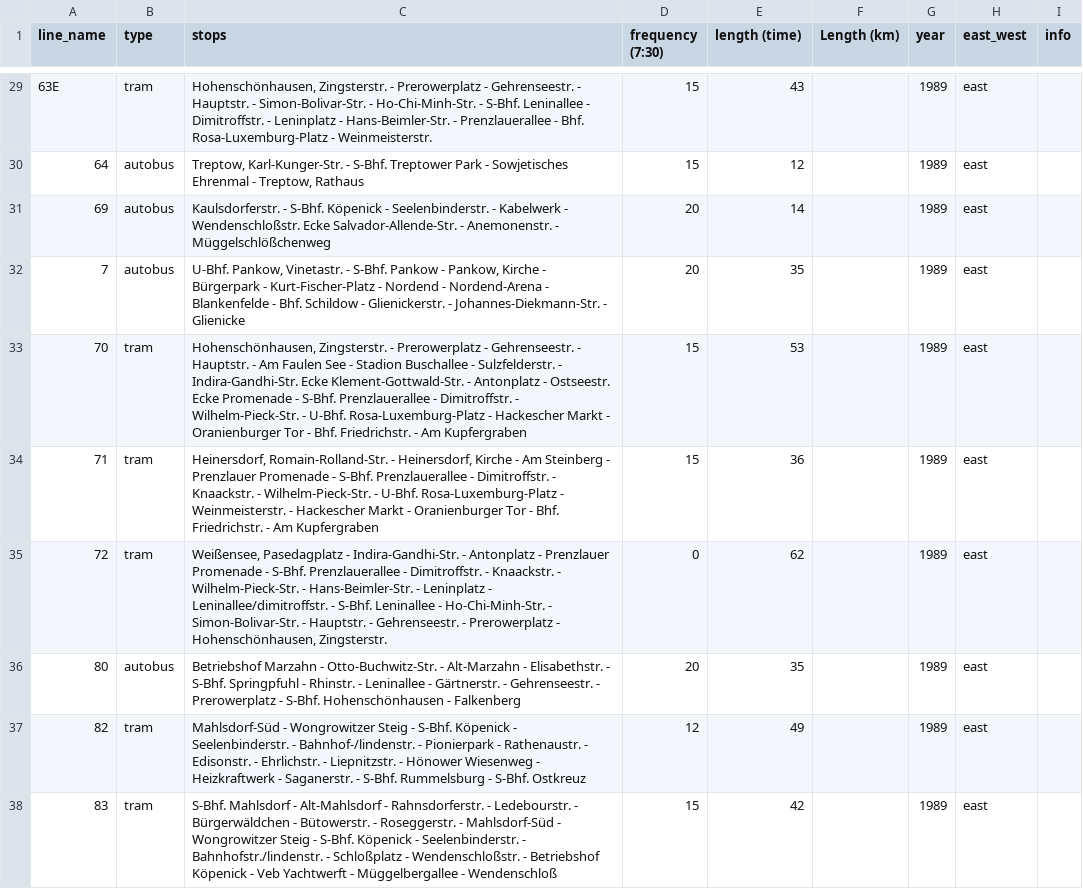
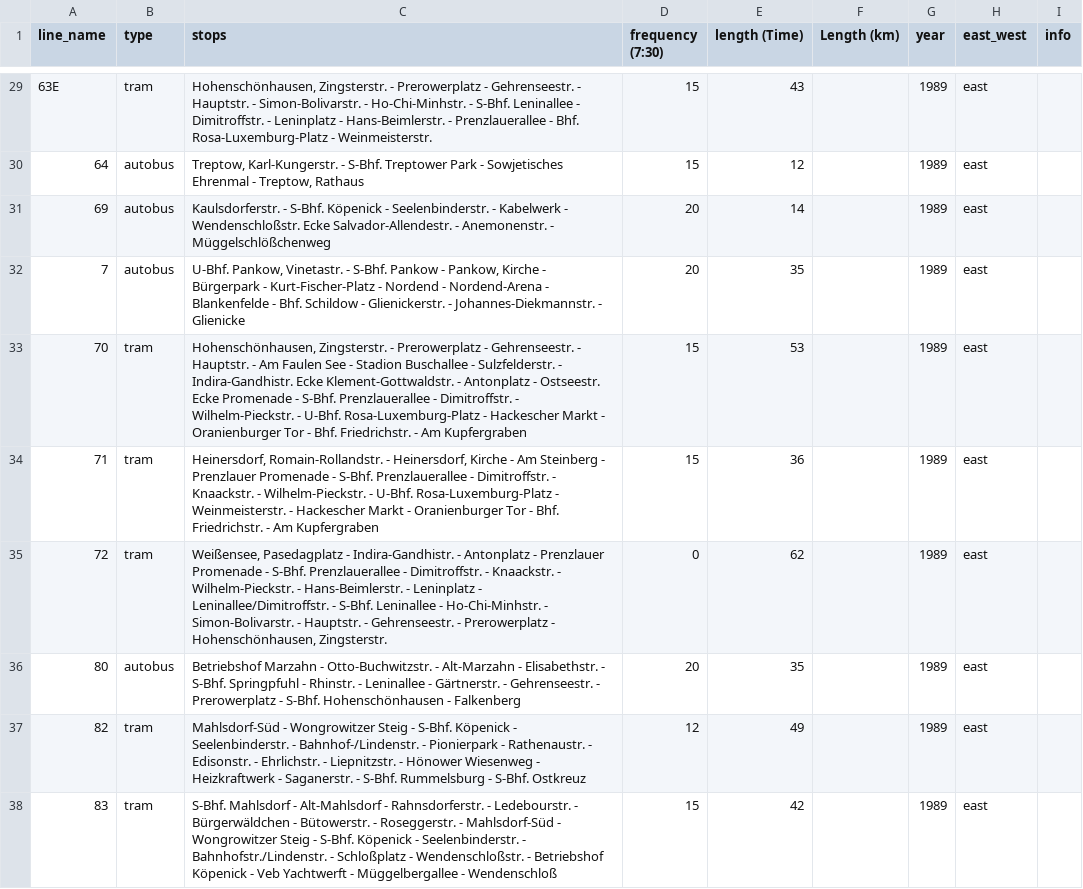
Before and after one commit to noahjb27/phd, a CSV file: data/fahrplanbuch/data/raw/1989_east.csv, drawn as a sheet; only a part is shown, gaps mark what is left out; the diff covers the shown part only.

```diff
--- a/data/fahrplanbuch/data/raw/1989_east.csv
+++ b/data/fahrplanbuch/data/raw/1989_east.csv
@@ -1 +1 @@
-line_name,type,stops,frequency (7:30),length (time),Length (km),year,east_west,info
+line_name,type,stops,frequency (7:30),length (Time),Length (km),year,east_west,info
@@ -29,10 +29,10 @@ line_name,type,stops,frequency (7:30),length (time),Length (km),year,east_west,i
-63E,tram,"Hohenschönhausen, Zingsterstr. - Prerowerplatz - Gehrenseestr. - Hauptstr. - Simon-Bolivar-Str. - Ho-Chi-Minh-Str. - S-Bhf. Leninallee - Dimitroffstr. - Leninplatz - Hans-Beimler-Str. - Prenzlauerallee - Bhf. Rosa-Luxemburg-Platz - Weinmeisterstr.",15,43,,1989,east,
-64,autobus,"Treptow, Karl-Kunger-Str. - S-Bhf. Treptower Park - Sowjetisches Ehrenmal - Treptow, Rathaus",15,12,,1989,east,
-69,autobus,Kaulsdorferstr. - S-Bhf. Köpenick - Seelenbinderstr. - Kabelwerk - Wendenschloßstr. Ecke Salvador-Allende-Str. - Anemonenstr. - Müggelschlößchenweg,20,14,,1989,east,
-7,autobus,"U-Bhf. Pankow, Vinetastr. - S-Bhf. Pankow - Pankow, Kirche - Bürgerpark - Kurt-Fischer-Platz - Nordend - Nordend-Arena - Blankenfelde - Bhf. Schildow - Glienickerstr. - Johannes-Diekmann-Str. - Glienicke",20,35,,1989,east,
-70,tram,"Hohenschönhausen, Zingsterstr. - Prerowerplatz - Gehrenseestr. - Hauptstr. - Am Faulen See - Stadion Buschallee - Sulzfelderstr. - Indira-Gandhi-Str. Ecke Klement-Gottwald-Str. - Antonplatz - Ostseestr. Ecke Promenade - S-Bhf. Prenzlauerallee - Dimitroffstr. - Wilhelm-Pieck-Str. - U-Bhf. Rosa-Luxemburg-Platz - Hackescher Markt - Oranienburger Tor - Bhf. Friedrichstr. - Am Kupfergraben",15,53,,1989,east,
-71,tram,"Heinersdorf, Romain-Rolland-Str. - Heinersdorf, Kirche - Am Steinberg - Prenzlauer Promenade - S-Bhf. Prenzlauerallee - Dimitroffstr. - Knaackstr. - Wilhelm-Pieck-Str. - U-Bhf. Rosa-Luxemburg-Platz - Weinmeisterstr. - Hackescher Markt - Oranienburger Tor - Bhf. Friedrichstr. - Am Kupfergraben",15,36,,1989,east,
-72,tram,"Weißensee, Pasedagplatz - Indira-Gandhi-Str. - Antonplatz - Prenzlauer Promenade - S-Bhf. Prenzlauerallee - Dimitroffstr. - Knaackstr. - Wilhelm-Pieck-Str. - Hans-Beimler-Str. - Leninplatz - Leninallee/dimitroffstr. - S-Bhf. Leninallee - Ho-Chi-Minh-Str. - Simon-Bolivar-Str. - Hauptstr. - Gehrenseestr. - Prerowerplatz - Hohenschönhausen, Zingsterstr.",0,62,,1989,east,
-80,autobus,Betriebshof Marzahn - Otto-Buchwitz-Str. - Alt-Marzahn - Elisabethstr. - S-Bhf. Springpfuhl - Rhinstr. - Leninallee - Gärtnerstr. - Gehrenseestr. - Prerowerplatz - S-Bhf. Hohenschönhausen - Falkenberg,20,35,,1989,east,
-82,tram,Mahlsdorf-Süd - Wongrowitzer Steig - S-Bhf. Köpenick - Seelenbinderstr. - Bahnhof-/lindenstr. - Pionierpark - Rathenaustr. - Edisonstr. - Ehrlichstr. - Liepnitzstr. - Hönower Wiesenweg - Heizkraftwerk - Saganerstr. - S-Bhf. Rummelsburg - S-Bhf. Ostkreuz,12,49,,1989,east,
-83,tram,S-Bhf. Mahlsdorf - Alt-Mahlsdorf - Rahnsdorferstr. - Ledebourstr. - Bürgerwäldchen - Bütowerstr. - Roseggerstr. - Mahlsdorf-Süd - Wongrowitzer Steig - S-Bhf. Köpenick - Seelenbinderstr. - Bahnhofstr./lindenstr. - Schloßplatz - Wendenschloßstr. - Betriebshof Köpenick - Veb Yachtwerft - Müggelbergallee - Wendenschloß,15,42,,1989,east,
+63E,tram,"Hohenschönhausen, Zingsterstr. - Prerowerplatz - Gehrenseestr. - Hauptstr. - Simon-Bolivarstr. - Ho-Chi-Minhstr. - S-Bhf. Leninallee - Dimitroffstr. - Leninplatz - Hans-Beimlerstr. - Prenzlauerallee - Bhf. Rosa-Luxemburg-Platz - Weinmeisterstr.",15,43,,1989,east,
+64,autobus,"Treptow, Karl-Kungerstr. - S-Bhf. Treptower Park - Sowjetisches Ehrenmal - Treptow, Rathaus",15,12,,1989,east,
+69,autobus,Kaulsdorferstr. - S-Bhf. Köpenick - Seelenbinderstr. - Kabelwerk - Wendenschloßstr. Ecke Salvador-Allendestr. - Anemonenstr. - Müggelschlößchenweg,20,14,,1989,east,
+7,autobus,"U-Bhf. Pankow, Vinetastr. - S-Bhf. Pankow - Pankow, Kirche - Bürgerpark - Kurt-Fischer-Platz - Nordend - Nordend-Arena - Blankenfelde - Bhf. Schildow - Glienickerstr. - Johannes-Diekmannstr. - Glienicke",20,35,,1989,east,
+70,tram,"Hohenschönhausen, Zingsterstr. - Prerowerplatz - Gehrenseestr. - Hauptstr. - Am Faulen See - Stadion Buschallee - Sulzfelderstr. - Indira-Gandhistr. Ecke Klement-Gottwaldstr. - Antonplatz - Ostseestr. Ecke Promenade - S-Bhf. Prenzlauerallee - Dimitroffstr. - Wilhelm-Pieckstr. - U-Bhf. Rosa-Luxemburg-Platz - Hackescher Markt - Oranienburger Tor - Bhf. Friedrichstr. - Am Kupfergraben",15,53,,1989,east,
+71,tram,"Heinersdorf, Romain-Rollandstr. - Heinersdorf, Kirche - Am Steinberg - Prenzlauer Promenade - S-Bhf. Prenzlauerallee - Dimitroffstr. - Knaackstr. - Wilhelm-Pieckstr. - U-Bhf. Rosa-Luxemburg-Platz - Weinmeisterstr. - Hackescher Markt - Oranienburger Tor - Bhf. Friedrichstr. - Am Kupfergraben",15,36,,1989,east,
+72,tram,"Weißensee, Pasedagplatz - Indira-Gandhistr. - Antonplatz - Prenzlauer Promenade - S-Bhf. Prenzlauerallee - Dimitroffstr. - Knaackstr. - Wilhelm-Pieckstr. - Hans-Beimlerstr. - Leninplatz - Leninallee/Dimitroffstr. - S-Bhf. Leninallee - Ho-Chi-Minhstr. - Simon-Bolivarstr. - Hauptstr. - Gehrenseestr. - Prerowerplatz - Hohenschönhausen, Zingsterstr.",0,62,,1989,east,
+80,autobus,Betriebshof Marzahn - Otto-Buchwitzstr. - Alt-Marzahn - Elisabethstr. - S-Bhf. Springpfuhl - Rhinstr. - Leninallee - Gärtnerstr. - Gehrenseestr. - Prerowerplatz - S-Bhf. Hohenschönhausen - Falkenberg,20,35,,1989,east,
+82,tram,Mahlsdorf-Süd - Wongrowitzer Steig - S-Bhf. Köpenick - Seelenbinderstr. - Bahnhof-/Lindenstr. - Pionierpark - Rathenaustr. - Edisonstr. - Ehrlichstr. - Liepnitzstr. - Hönower Wiesenweg - Heizkraftwerk - Saganerstr. - S-Bhf. Rummelsburg - S-Bhf. Ostkreuz,12,49,,1989,east,
+83,tram,S-Bhf. Mahlsdorf - Alt-Mahlsdorf - Rahnsdorferstr. - Ledebourstr. - Bürgerwäldchen - Bütowerstr. - Roseggerstr. - Mahlsdorf-Süd - Wongrowitzer Steig - S-Bhf. Köpenick - Seelenbinderstr. - Bahnhofstr./Lindenstr. - Schloßplatz - Wendenschloßstr. - Betriebshof Köpenick - Veb Yachtwerft - Müggelbergallee - Wendenschloß,15,42,,1989,east,
```
Also changed, not shown: 53 edited cells elsewhere in this file, data/fahrplanbuch/data/raw/1946_unified.csv, data/fahrplanbuch/data/raw/1960_unified.csv, 21 other files.
